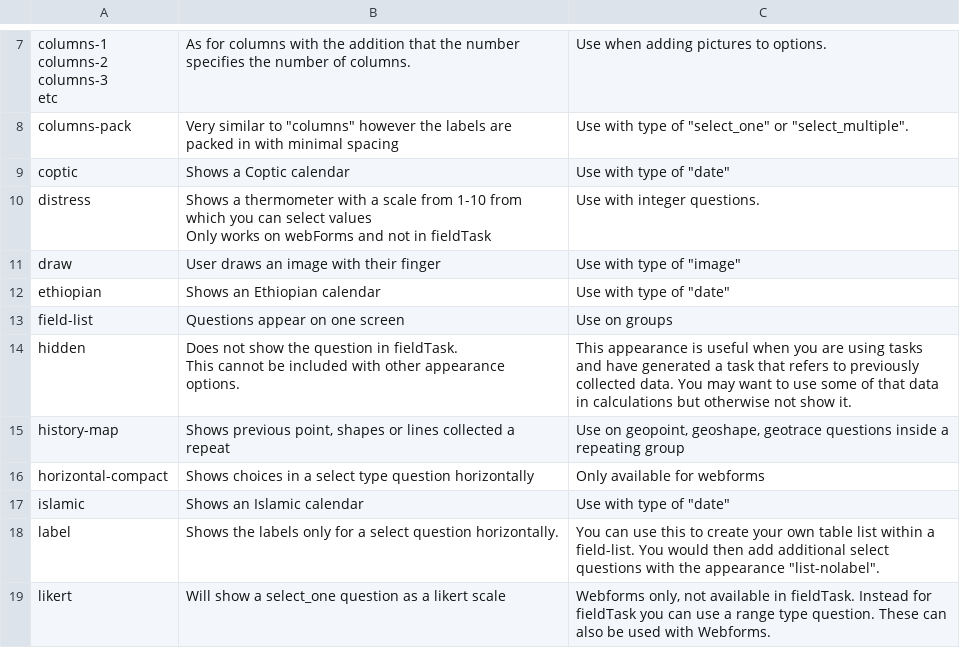
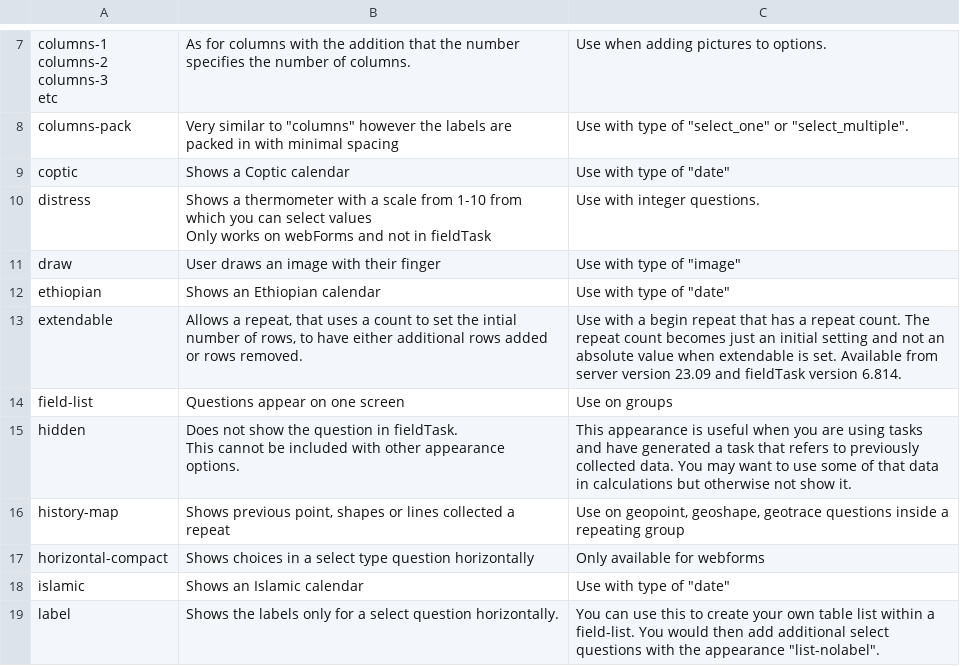
Before and after one commit to nap2000/docs, a CSV file: tables/appearances.csv, drawn as a sheet; only a part is shown, gaps mark what is left out; the shorter side is filled out with more unchanged rows; the diff names each change by its address in the sheet, - before the commit and + after, or states it on an @@ line.

```diff
--- a/tables/appearances.csv
+++ b/tables/appearances.csv
+row 13: extendable | Allows a repeat, that uses a count to set the intial number of rows, to have either additional rows added or rows removed. | Use with a begin repeat that has a repeat count. The repeat count becomes just an initial setting and not an absolute value when extendable is set. Available from server version 23.09 and fieldTask version 6.814.
```
Also changed, not shown: 4 other files.
